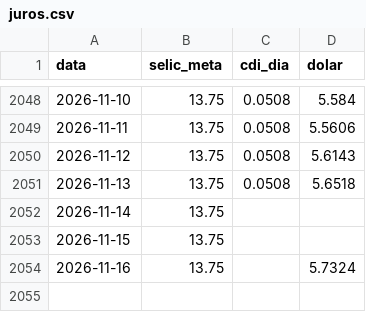
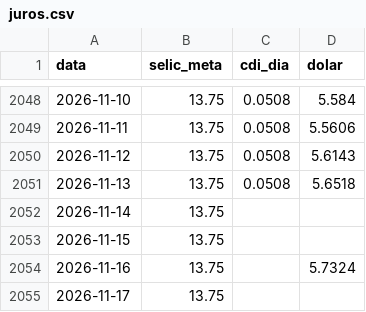
Before and after one commit to pietrosalvador5-boop/painel-previmpa, a CSV file: dados/juros.csv, drawn as a sheet; only a part is shown, gaps mark what is left out.

```diff
--- a/dados/juros.csv
+++ b/dados/juros.csv
@@ -2054 +2054,2 @@ data,selic_meta,cdi_dia,dolar
 2026-11-16,13.75,,5.7324
+2026-11-17,13.75,,
```
Also changed, not shown: 3 other files.
